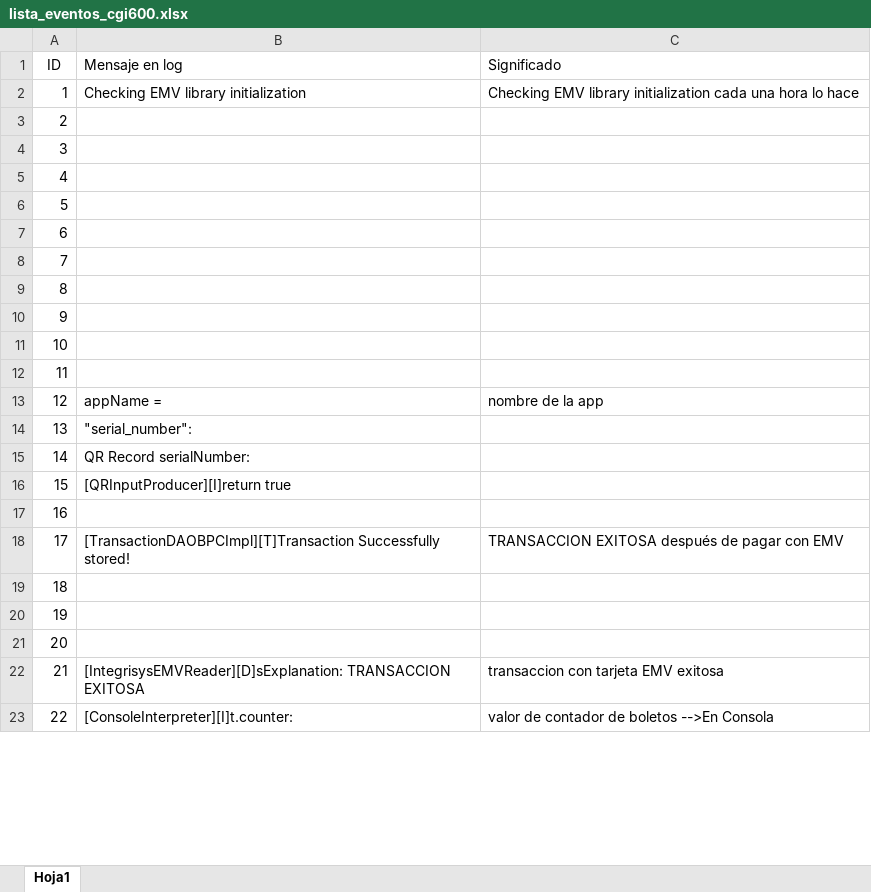
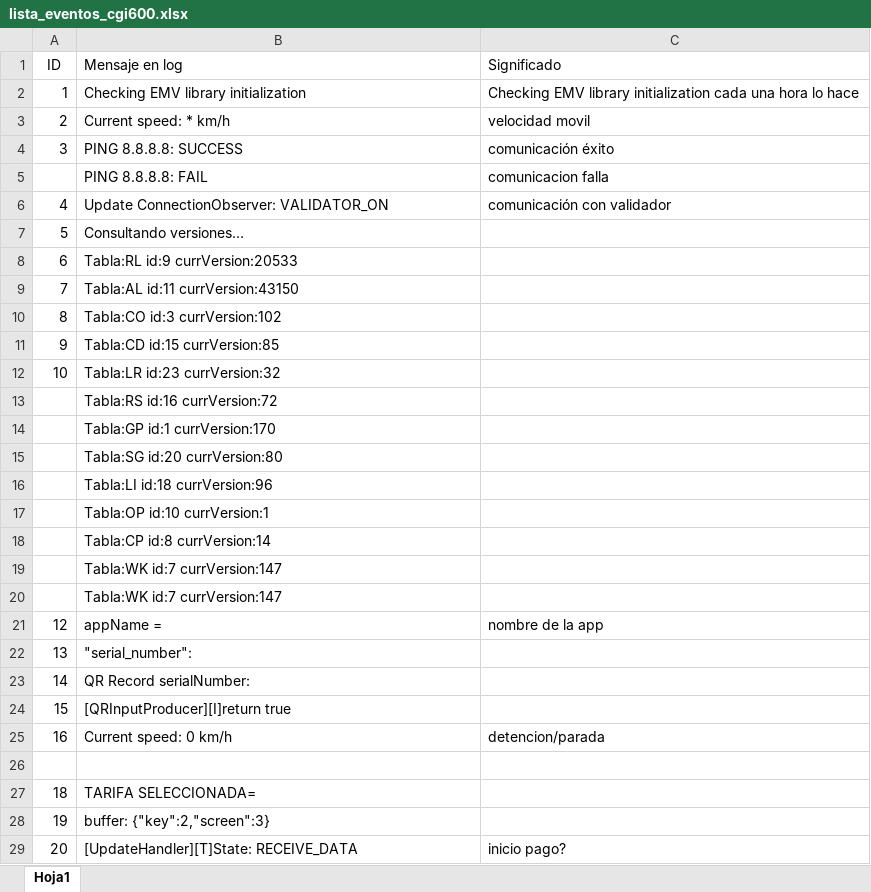
Before and after one commit to simonvaru/val_log_reader, an Excel workbook: lista_eventos_cgi600.xlsx, sheet Hoja1, drawn as a sheet; only a part is shown; the shorter side is filled out with more unchanged rows; values as stored, in another font and other column widths than the file's, no borders; removed rows and columns are numbered as before the commit, all else as after; the diff covers the shown part only; the diff names each change by its address in the sheet, - before the commit and + after, or states it on an @@ line.

```diff
--- a/lista_eventos_cgi600.xlsx (sheet Hoja1)
+++ b/lista_eventos_cgi600.xlsx (sheet Hoja1)
-B3 (Mensaje en log): (empty)
+B3 (Mensaje en log): Current speed: * km/h
-C3 (Significado): (empty)
+C3 (Significado): velocidad movil
-B4 (Mensaje en log): (empty)
+B4 (Mensaje en log): PING 8.8.8.8: SUCCESS
-C4 (Significado): (empty)
+C4 (Significado): comunicación éxito
+row 5:  | PING 8.8.8.8: FAIL | comunicacion falla
-B6 (Mensaje en log): (empty)
+B6 (Mensaje en log): Update ConnectionObserver: VALIDATOR_ON
-C6 (Significado): (empty)
+C6 (Significado): comunicación con validador
-B7 (Mensaje en log): (empty)
+B7 (Mensaje en log): Consultando versiones…
-B8 (Mensaje en log): (empty)
+B8 (Mensaje en log): Tabla:RL id:9 currVersion:20533
-B9 (Mensaje en log): (empty)
+B9 (Mensaje en log): Tabla:AL id:11 currVersion:43150
-B10 (Mensaje en log): (empty)
+B10 (Mensaje en log): Tabla:CO id:3 currVersion:102
-B11 (Mensaje en log): (empty)
+B11 (Mensaje en log): Tabla:CD id:15 currVersion:85
-B12 (Mensaje en log): (empty)
+B12 (Mensaje en log): Tabla:LR id:23 currVersion:32
-row 12: 11
+row 13:  | Tabla:RS id:16 currVersion:72
+row 14:  | Tabla:GP id:1 currVersion:170
+row 15:  | Tabla:SG id:20 currVersion:80
+row 16:  | Tabla:LI id:18 currVersion:96
+row 17:  | Tabla:OP id:10 currVersion:1
+row 18:  | Tabla:CP id:8 currVersion:14
+row 19:  | Tabla:WK id:7 currVersion:147
+row 20:  | Tabla:WK id:7 currVersion:147
-B25 (Mensaje en log): (empty)
+B25 (Mensaje en log): Current speed: 0 km/h
-C25 (Significado): (empty)
+C25 (Significado): detencion/parada
-row 26: 17 | [TransactionDAOBPCImpl][T]Transaction Successfully stored! | TRANSACCION EXITOSA después de pagar con EMV
+row 26: (empty)
-B27 (Mensaje en log): (empty)
+B27 (Mensaje en log): TARIFA SELECCIONADA=
-B28 (Mensaje en log): (empty)
+B28 (Mensaje en log): buffer: {"key":2,"screen":3}
-B29 (Mensaje en log): (empty)
+B29 (Mensaje en log): [UpdateHandler][T]State: RECEIVE_DATA
-C29 (Significado): (empty)
+C29 (Significado): inicio pago?
```
Also changed, not shown: 19 added rows, 1 removed row and 8 edited cells elsewhere in this sheet, lista_eventos_vl550v5.xlsx, 8 other files.
